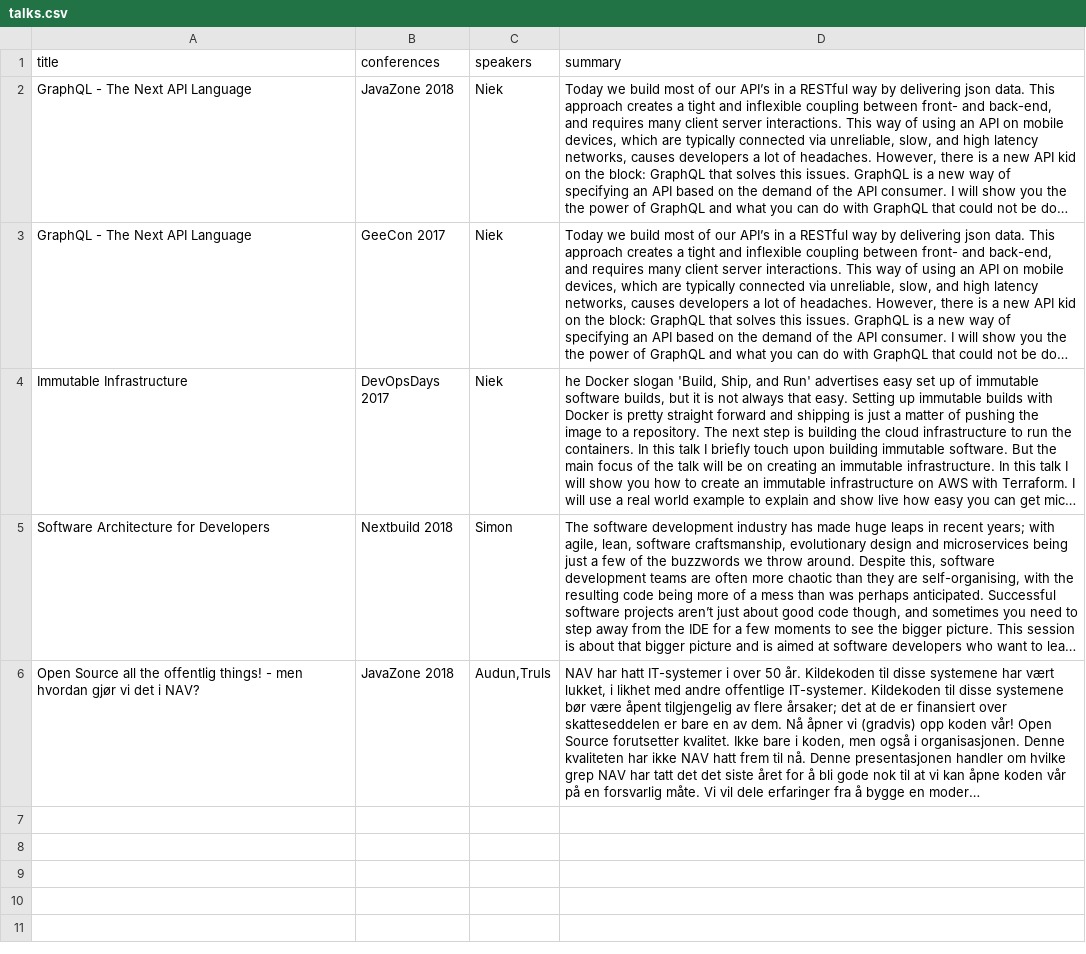
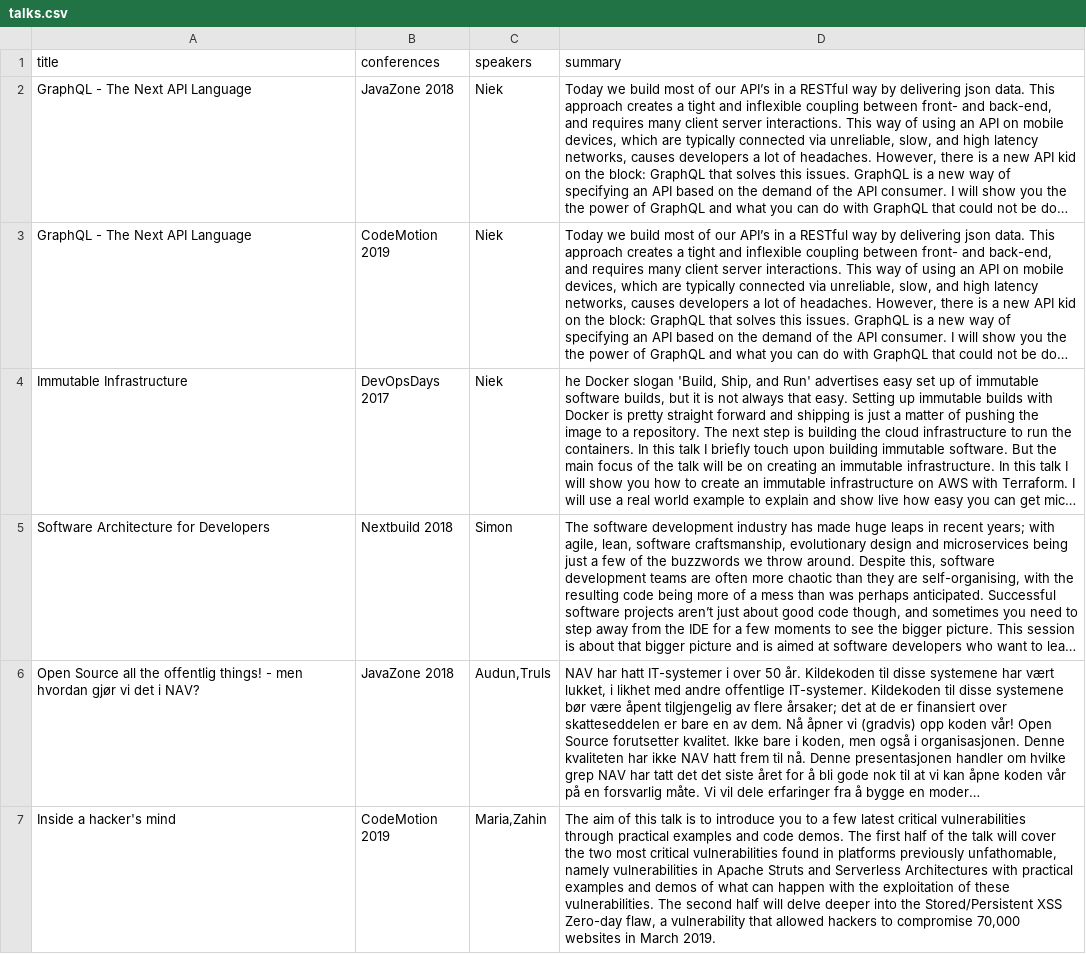
Before and after one commit to npalm/graphql-java-demo, a CSV file: src/main/resources/csv/talks.csv, drawn as a sheet; only a part is shown; long unchanged cells end in …; the diff covers the shown part only; the diff names each change by its address in the sheet, - before the commit and + after, or states it on an @@ line.

Commit message:
Codemotion milan (#19)
* Upates for talk in Milan

* Upates for talk in Milan

* Upates for talk in Milan - fix broken test

* Upates for talk in Milan

```diff
--- a/src/main/resources/csv/talks.csv
+++ b/src/main/resources/csv/talks.csv
-B3 (conferences): GeeCon 2017
+B3 (conferences): CodeMotion 2019
+row 7: Inside a hacker's mind | CodeMotion 2019 | Maria,Zahin | The aim of this talk is to introduce you to a few latest critical vulnerabilities through practical examples and code demos. The first half of the talk will cover the two most critical vulnerabilities found in platforms previously unfathomable, namely vulnerabilities in Apache Struts and Serverless Architectures with practical examples and demos of what can happen with the exploitation of these vulnerabilities. The second half will delve deeper into the Stored/Persistent XSS Zero-day flaw, a vulnerability that allowed hackers to compromise 70,000 websites in March 2019.
```
Also changed, not shown: 5 added rows elsewhere in this file, 8 other files.
